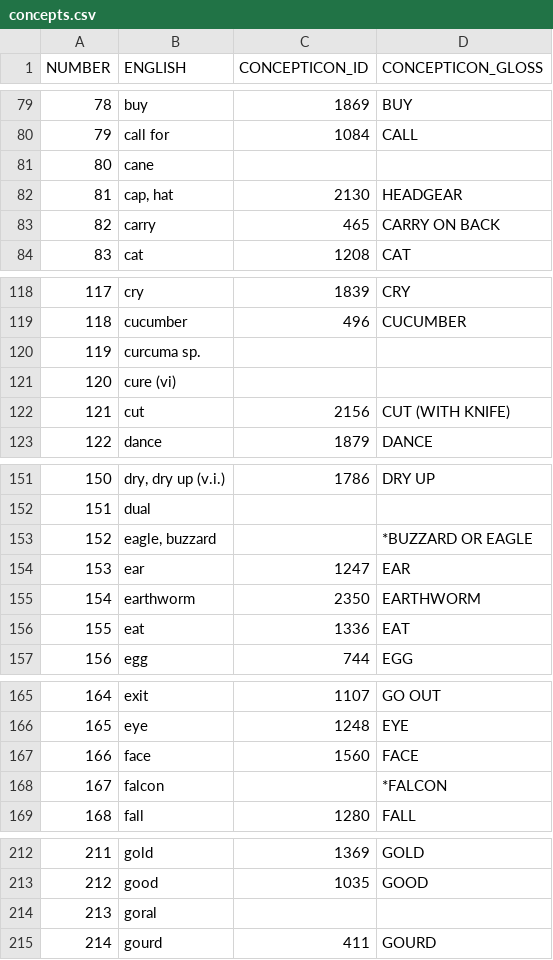
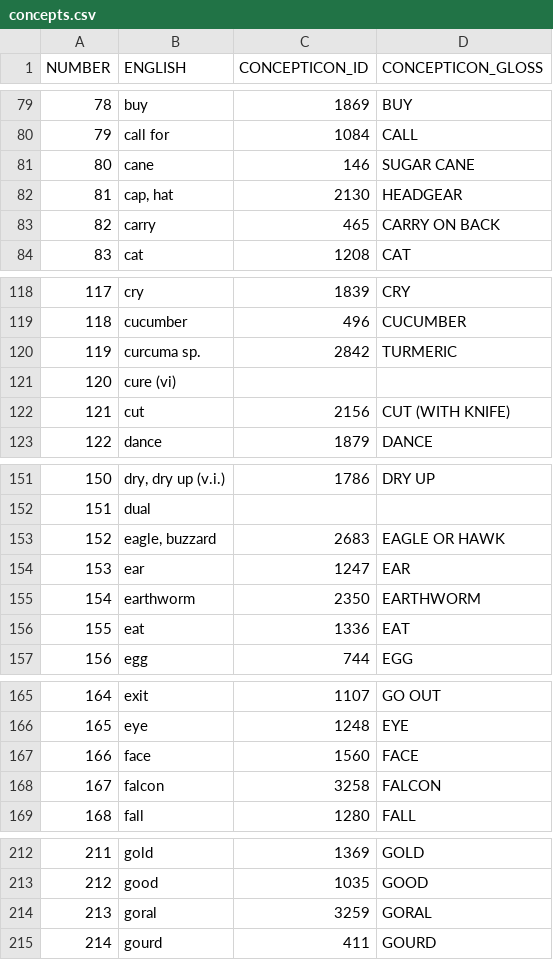
Before and after one commit to lexibank/bodtkhobwa, a CSV file: etc/concepts.csv, drawn as a sheet; only a part is shown, gaps mark what is left out; the diff covers the shown part only.

Commit message:
Fixing concept mapping with Concepticon changes.

```diff
--- a/etc/concepts.csv
+++ b/etc/concepts.csv
@@ -80,3 +80,3 @@
 "79","call for","1084","CALL"
-"80","cane","",""
+"80","cane","146","SUGAR CANE"
 "81","cap, hat","2130","HEADGEAR"
@@ -119,3 +119,3 @@
 "118","cucumber","496","CUCUMBER"
-"119","curcuma sp.","",""
+"119","curcuma sp.","2842","TURMERIC"
 "120","cure (vi)","",""
@@ -152,3 +152,3 @@
 "151","dual","",""
-"152","eagle, buzzard","","*BUZZARD OR EAGLE"
+"152","eagle, buzzard","2683","EAGLE OR HAWK"
 "153","ear","1247","EAR"
@@ -167,3 +167,3 @@
 "166","face","1560","FACE"
-"167","falcon","","*FALCON"
+"167","falcon","3258","FALCON"
 "168","fall","1280","FALL"
@@ -213,3 +213,3 @@
 "212","good","1035","GOOD"
-"213","goral","",""
+"213","goral","3259","GORAL"
 "214","gourd","411","GOURD"
```
Also changed, not shown: 66 edited cells elsewhere in this file, 1 other file.
